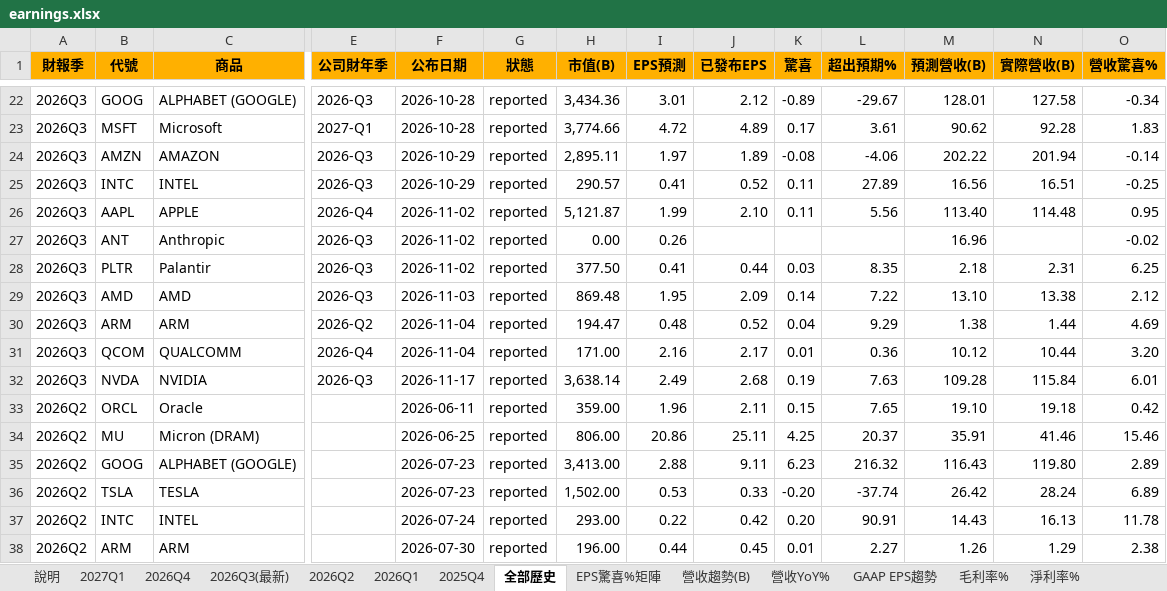
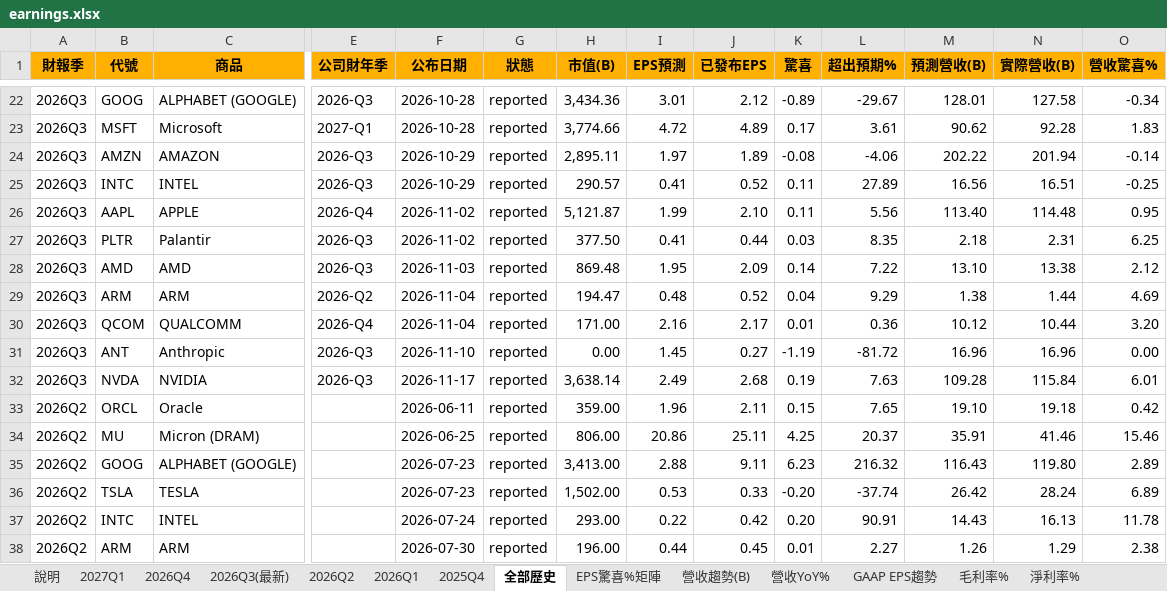
Before and after one commit to mywu-cloud/ustech, an Excel workbook: public/data/exports/earnings.xlsx, sheet 全部歷史, drawn as a sheet; only a part is shown, gaps mark what is left out; values as stored, in another font and other column widths than the file's, no borders; conditional formats not drawn; removed rows and columns are numbered as before the commit, all else as after; rows hold the shown columns only; the diff names each change by its address in the sheet, - before the commit and + after, or states it on an @@ line.

```diff
--- a/public/data/exports/earnings.xlsx (sheet 全部歷史)
+++ b/public/data/exports/earnings.xlsx (sheet 全部歷史)
-row 27: 2026Q3 | ANT | Anthropic | 2026-Q3 | 2026-11-02 | reported | 0.00 | 0.26 |  |  |  | 16.96 |  | -0.02
+row 31: 2026Q3 | ANT | Anthropic | 2026-Q3 | 2026-11-10 | reported | 0.00 | 1.45 | 0.27 | -1.19 | -81.72 | 16.96 | 16.96 | 0.00
```
Also changed, not shown: sheet 2026Q3(最新), sheet 說明, sheet EPS驚喜%矩陣, 4 other files.
